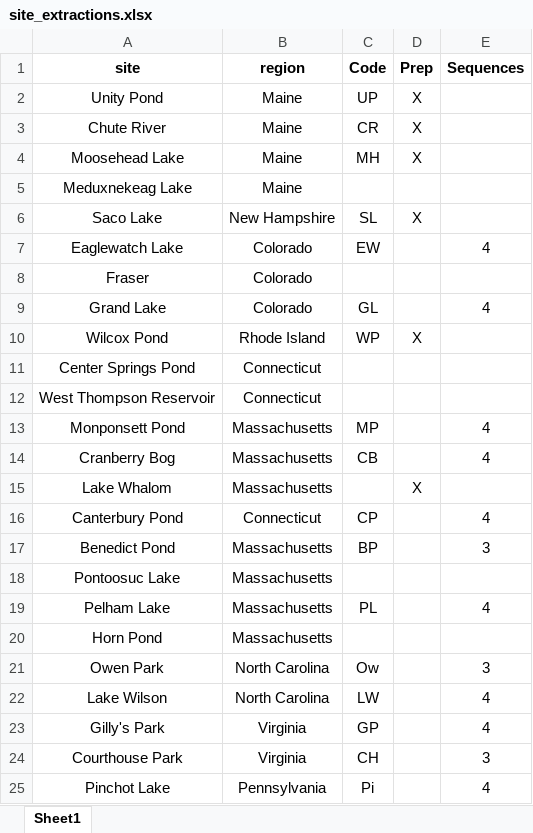
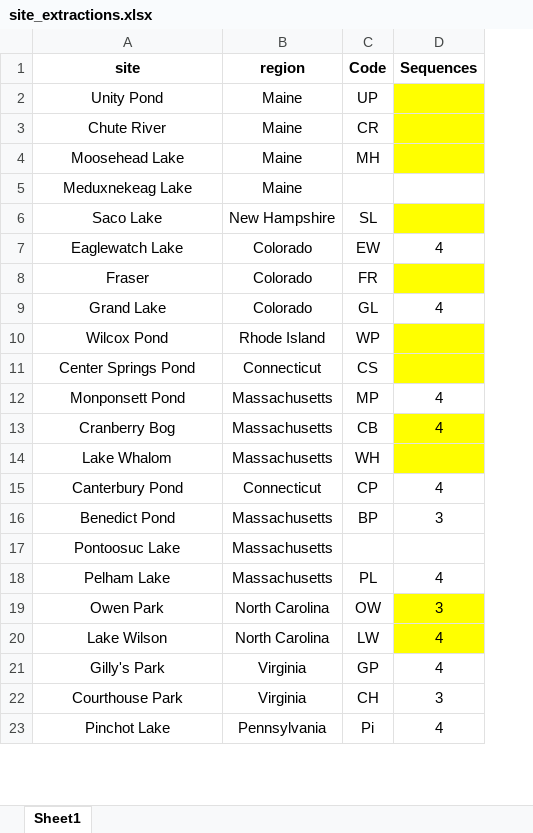
Before and after one commit to ZoopEcoEvo/diapt_ctmax_survey, an Excel workbook: Raw_data/site_extractions.xlsx, sheet Sheet1, drawn as a sheet; only a part is shown; values as stored, in another font and other column widths than the file's, no borders; removed rows and columns are numbered as before the commit, all else as after; the diff covers the shown part only; the diff names each change by its address in the sheet, - before the commit and + after, or states it on an @@ line.

Commit message:
Updates to site list CSV

```diff
--- a/Raw_data/site_extractions.xlsx (sheet Sheet1)
+++ b/Raw_data/site_extractions.xlsx (sheet Sheet1)
-column D (Prep), rows 2-10: X | X | X |  | X |  |  |  | X; row 15: X
-D2:D4 fill: none
+D2:D4 fill: #FFFF00
-D6 fill: none
+D6 fill: #FFFF00
-C8 (Code): (empty)
+C8 (Code): FR
-D8 fill: none
+D8 fill: #FFFF00
-D10:D11 fill: none
+D10:D11 fill: #FFFF00
-C11 (Code): (empty)
+C11 (Code): CS
-row 12: West Thompson Reservoir | Connecticut
-D13:D14 fill: none
+D13:D14 fill: #FFFF00
-C14 (Code): (empty)
+C14 (Code): WH
-row 20: Horn Pond | Massachusetts
-C19 (Code): Ow
+C19 (Code): OW
-D19:D20 fill: none
+D19:D20 fill: #FFFF00
```
Also changed, not shown: 7 edited cells and cell formats elsewhere in this sheet, formulas that keep their value, 28 other files.
